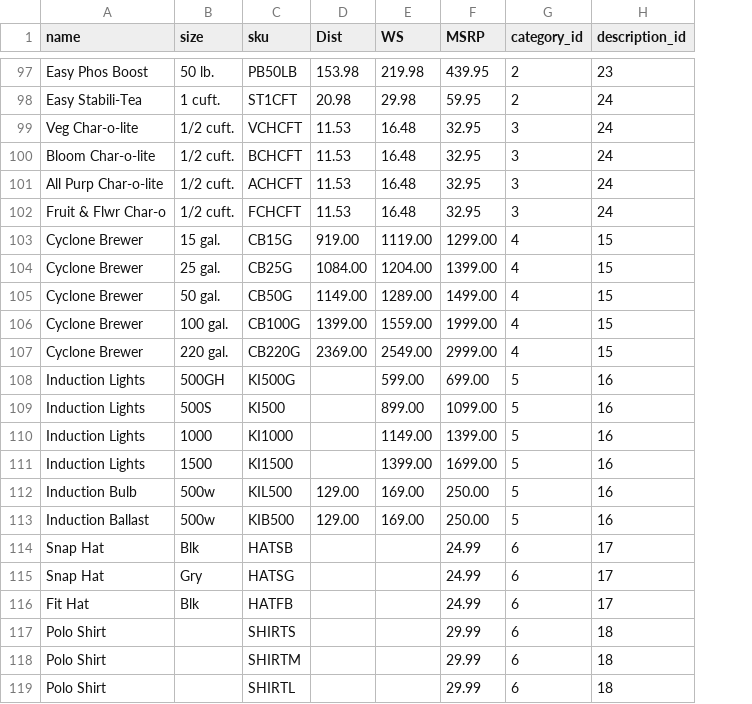
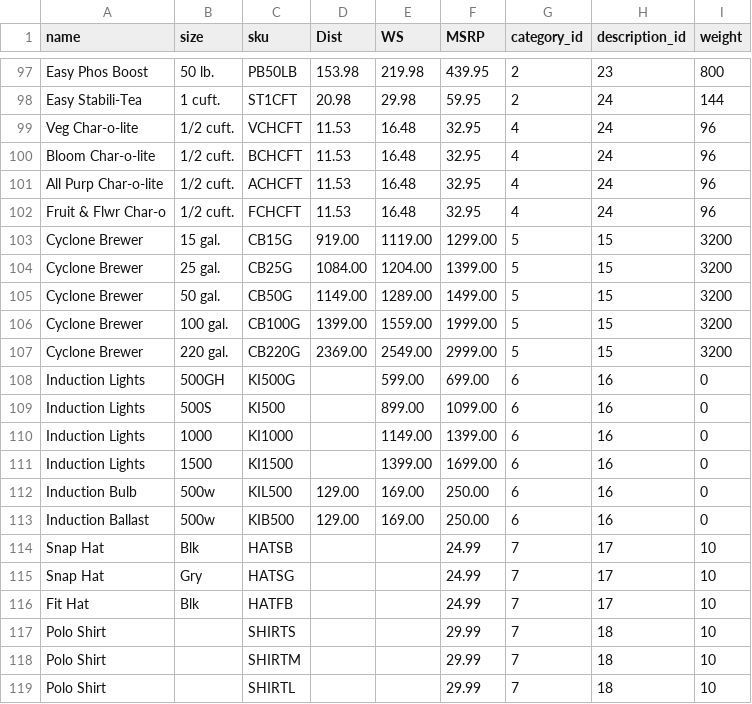
Before and after one commit to markhoyt84/KeyToLife, a CSV file: KEYTOLIFEPG/KeyToLifeApp/public/Distributor_Prices.csv, drawn as a sheet; only a part is shown, gaps mark what is left out; the diff covers the shown part only; the diff names each change by its address in the sheet, - before the commit and + after, or states it on an @@ line.

```diff
--- a/KEYTOLIFEPG/KeyToLifeApp/public/Distributor_Prices.csv
+++ b/KEYTOLIFEPG/KeyToLifeApp/public/Distributor_Prices.csv
+column I (weight), rows 97-119: 800 | 144 | 96 | 96 | 96 | 96 | 3200 | 3200 | 3200 | 3200 | 3200 | 0 | 0 | 0 | 0 | 0 | 0 | 10 | 10 | 10 | 10 | 10 | 10
-G99:G102 (category_id): 3
+G99:G102 (category_id): 4
-G103:G107 (category_id): 4
+G103:G107 (category_id): 5
-G108:G113 (category_id): 5
+G108:G113 (category_id): 6
-G114:G119 (category_id): 6
+G114:G119 (category_id): 7
```
Also changed, not shown: 13 edited cells elsewhere in this file, KEYTOLIFEPG/KeyToLifeApp/public/product_partials.csv, 55 other files.
